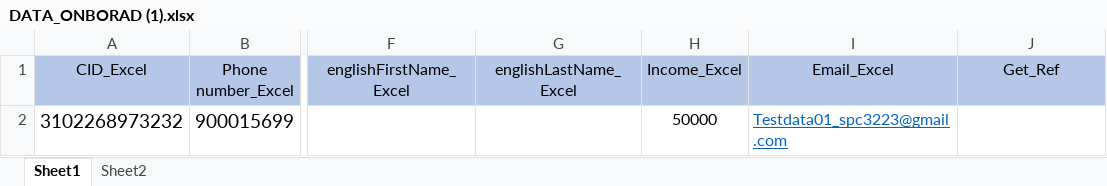
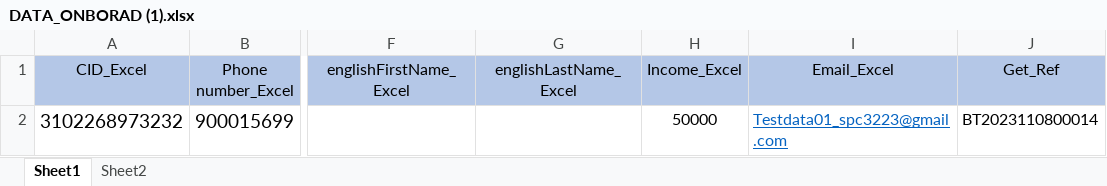
Before and after one commit to Stocholm0007/Automate, an Excel workbook: Setup/DATA_ONBORAD (1).xlsx, sheet Sheet1, drawn as a sheet; only a part is shown, gaps mark what is left out; values as stored, in another font and other column widths than the file's, no borders; the diff names each change by its address in the sheet, - before the commit and + after, or states it on an @@ line.

```diff
--- a/Setup/DATA_ONBORAD (1).xlsx (sheet Sheet1)
+++ b/Setup/DATA_ONBORAD (1).xlsx (sheet Sheet1)
-J2 (Get_Ref): (empty)
+J2 (Get_Ref): BT2023110800014
```
Also changed, not shown: 7 other files.
